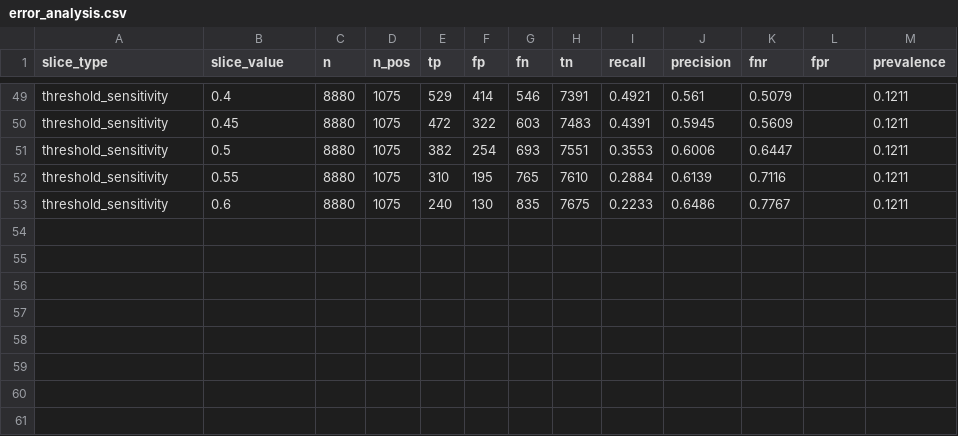
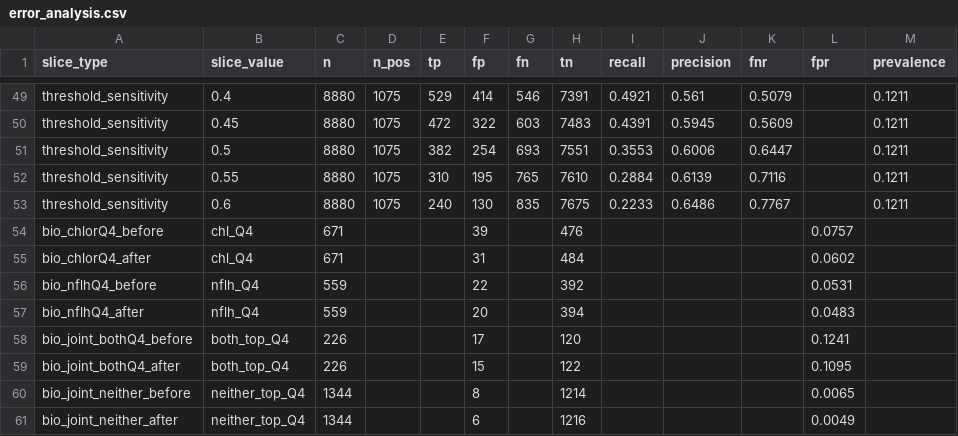
Before and after one commit to ayurmunipalli/bloomguard-gis, a CSV file: outputs/tables/error_analysis.csv, drawn as a sheet; only a part is shown, gaps mark what is left out.

```diff
--- a/outputs/tables/error_analysis.csv
+++ b/outputs/tables/error_analysis.csv
@@ -53 +53,9 @@ threshold_sensitivity,0.55,8880,1075,310,195,765,7610,0.2884,0.6139,0.7116,,0.12
 threshold_sensitivity,0.6,8880,1075,240,130,835,7675,0.2233,0.6486,0.7767,,0.1211
+bio_chlorQ4_before,chl_Q4,671,,,39,,476,,,,0.0757,
+bio_chlorQ4_after,chl_Q4,671,,,31,,484,,,,0.0602,
+bio_nflhQ4_before,nflh_Q4,559,,,22,,392,,,,0.0531,
+bio_nflhQ4_after,nflh_Q4,559,,,20,,394,,,,0.0483,
+bio_joint_bothQ4_before,both_top_Q4,226,,,17,,120,,,,0.1241,
+bio_joint_bothQ4_after,both_top_Q4,226,,,15,,122,,,,0.1095,
+bio_joint_neither_before,neither_top_Q4,1344,,,8,,1214,,,,0.0065,
+bio_joint_neither_after,neither_top_Q4,1344,,,6,,1216,,,,0.0049,
```
Also changed, not shown: 53 other files.
